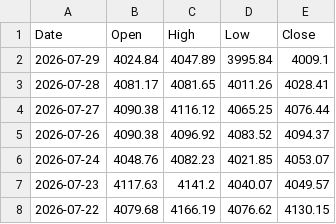
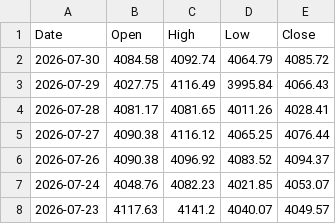
Before and after one commit to bearish168/xau-data-mirror, a CSV file: daily-data.csv, drawn as a sheet; only a part is shown; the shorter side is filled out with more unchanged rows.

Commit message:
myfxbook historical 1 day (จากข้อมูลจริง): 2026-07-30T01:33:40.864Z

```diff
--- a/daily-data.csv
+++ b/daily-data.csv
@@ -1,3 +1,4 @@
 Date,Open,High,Low,Close
-2026-07-29,4024.84,4047.89,3995.84,4009.1
+2026-07-30,4084.58,4092.74,4064.79,4085.72
+2026-07-29,4027.75,4116.49,3995.84,4066.43
 2026-07-28,4081.17,4081.65,4011.26,4028.41
```
